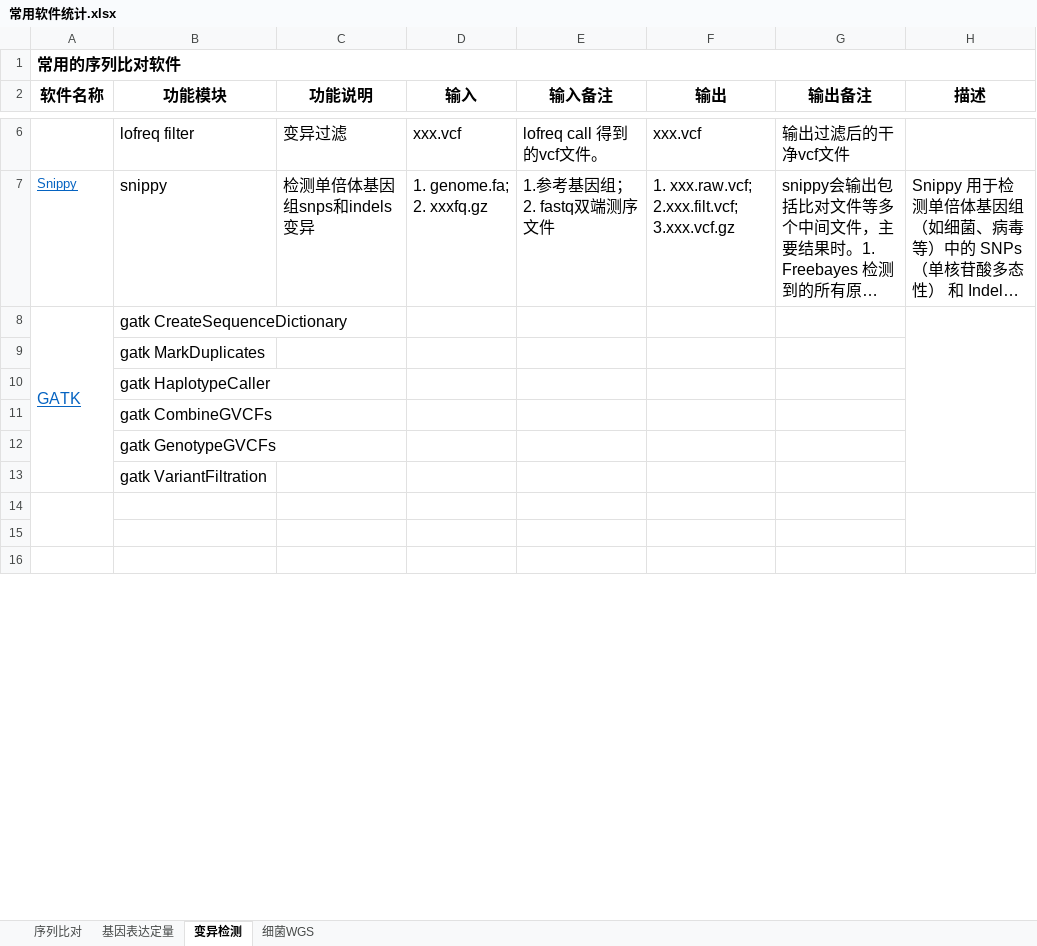
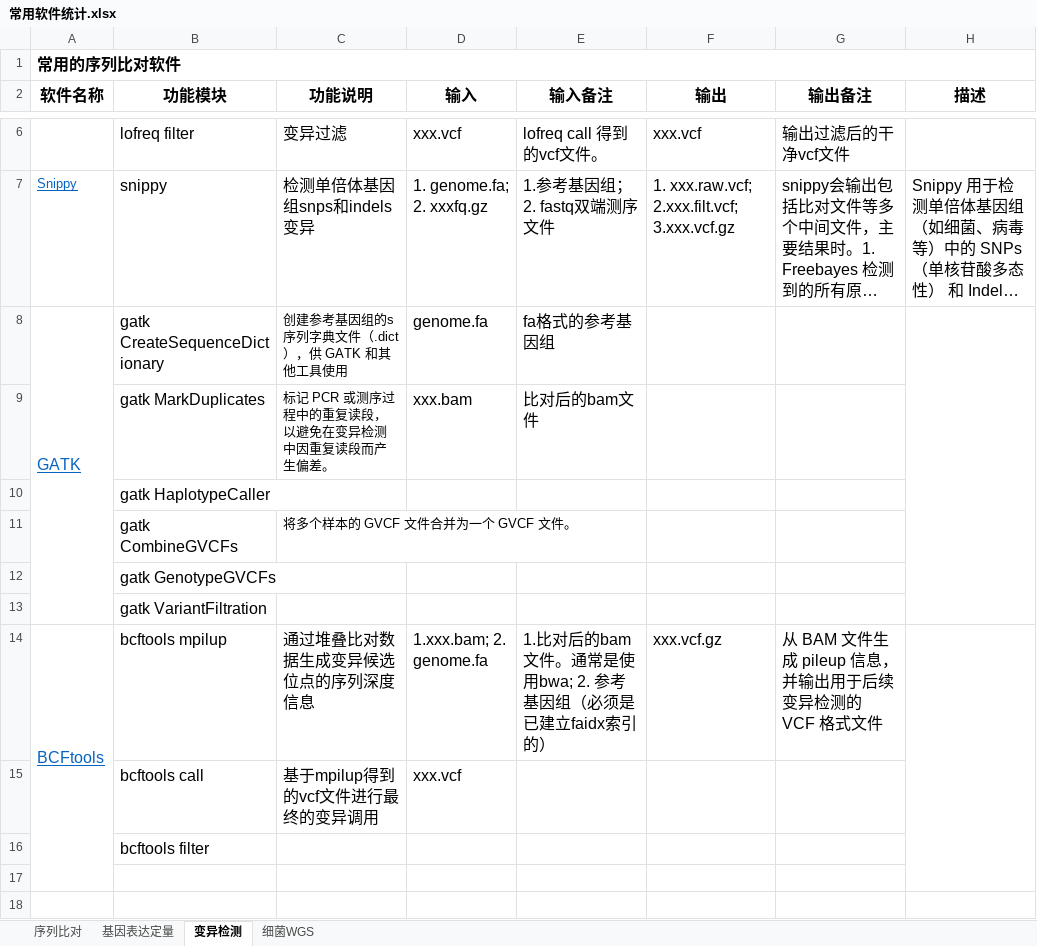
Before and after one commit to YanggWu/BioinfoDemoLab, an Excel workbook: 常用工具/常用软件统计.xlsx, sheet 变异检测, drawn as a sheet; only a part is shown, gaps mark what is left out; long unchanged cells end in …; values as stored, in another font and other column widths than the file's, no borders; removed rows and columns are numbered as before the commit, all else as after; the diff names each change by its address in the sheet, - before the commit and + after, or states it on an @@ line.

```diff
--- a/常用工具/常用软件统计.xlsx (sheet 变异检测)
+++ b/常用工具/常用软件统计.xlsx (sheet 变异检测)
-C8 (功能说明): (empty)
+C8 (功能说明): 创建参考基因组的s序列字典文件（.dict），供 GATK 和其他工具使用
-D8 (输入): (empty)
+D8 (输入): genome.fa
-E8 (输入备注): (empty)
+E8 (输入备注): fa格式的参考基因组
-row 9:  | gatk MarkDuplicates
+row 9:  | gatk MarkDuplicates | 标记 PCR 或测序过程中的重复读段，以避免在变异检测中因重复读段而产生偏差。 | xxx.bam | 比对后的bam文件
-C11 (功能说明): (empty)
+C11 (功能说明): 将多个样本的 GVCF 文件合并为一个 GVCF 文件。
-row 14: (empty)
+row 14: BCFtools | bcftools mpilup | 通过堆叠比对数据生成变异候选位点的序列深度信息 | 1.xxx.bam; 2. genome.fa | 1.比对后的bam文件。通常是使用bwa; 2. 参考基因组（必须是已建立faidx索引的） | xxx.vcf.gz | 从 BAM 文件生成 pileup 信息，并输出用于后续变异检测的 VCF 格式文件
+row 15:  | bcftools call | 基于mpilup得到的vcf文件进行最终的变异调用 | xxx.vcf
+row 16:  | bcftools filter
```
Also changed, not shown: 1 other file.
